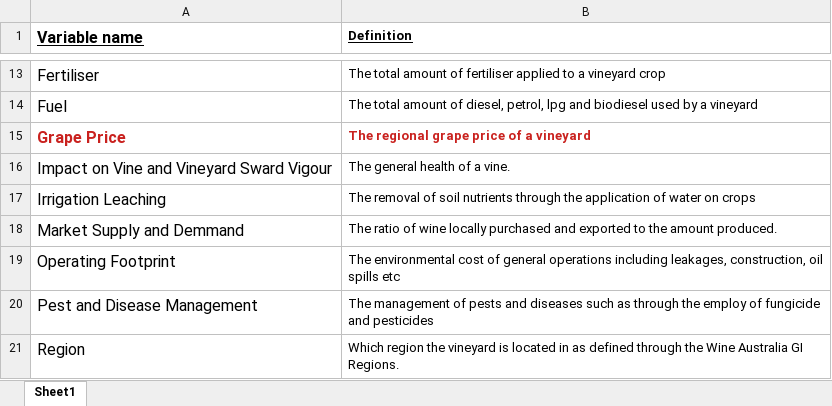
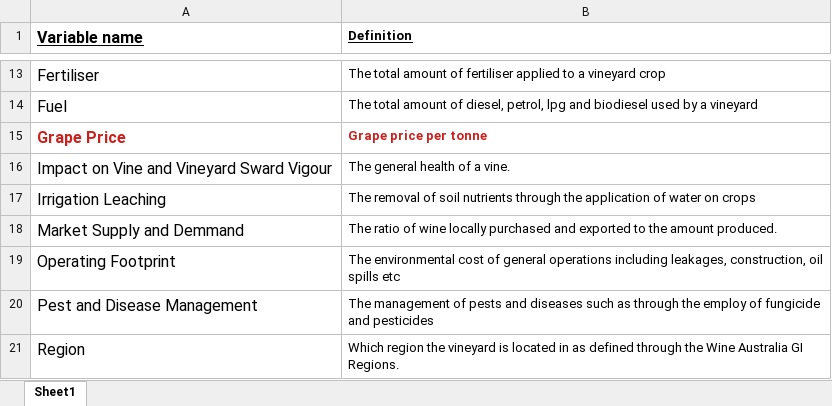
Before and after one commit to JixTheCat/Bayesian-network, an Excel workbook: list of definitions.xlsx, sheet Sheet1, drawn as a sheet; only a part is shown, gaps mark what is left out; values as stored, in another font and other column widths than the file's, no borders; the diff names each change by its address in the sheet, - before the commit and + after, or states it on an @@ line.

Commit message:
backing up definitions after change

```diff
--- a/list of definitions.xlsx (sheet Sheet1)
+++ b/list of definitions.xlsx (sheet Sheet1)
-B15 (Definition): The regional grape price of a vineyard
+B15 (Definition): Grape price per tonne
```
